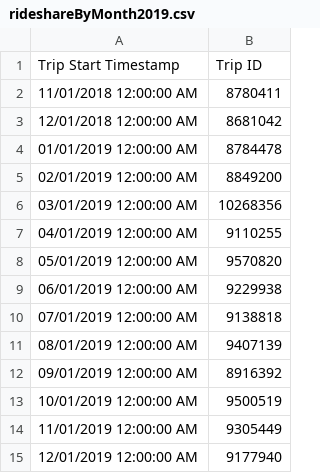
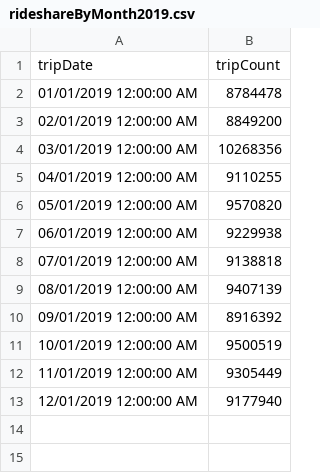
Before and after one commit to mscheriger/DataVizProject, a CSV file: rideshareByMonth2019.csv, drawn as a sheet.

Commit message:
Modify Header and remove irrelevant rows

```diff
--- a/rideshareByMonth2019.csv
+++ b/rideshareByMonth2019.csv
@@ -1,4 +1,2 @@
-Trip Start Timestamp,Trip ID
-11/01/2018 12:00:00 AM,8780411
-12/01/2018 12:00:00 AM,8681042
+tripDate,tripCount
 01/01/2019 12:00:00 AM,8784478
```
